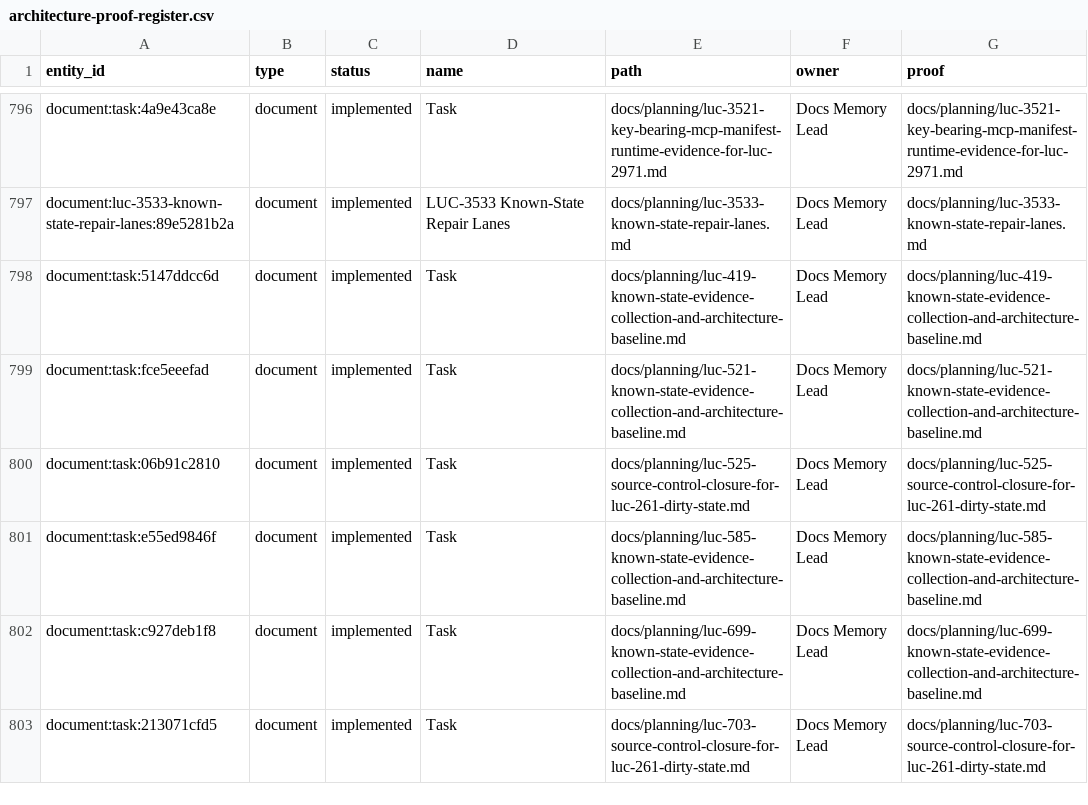
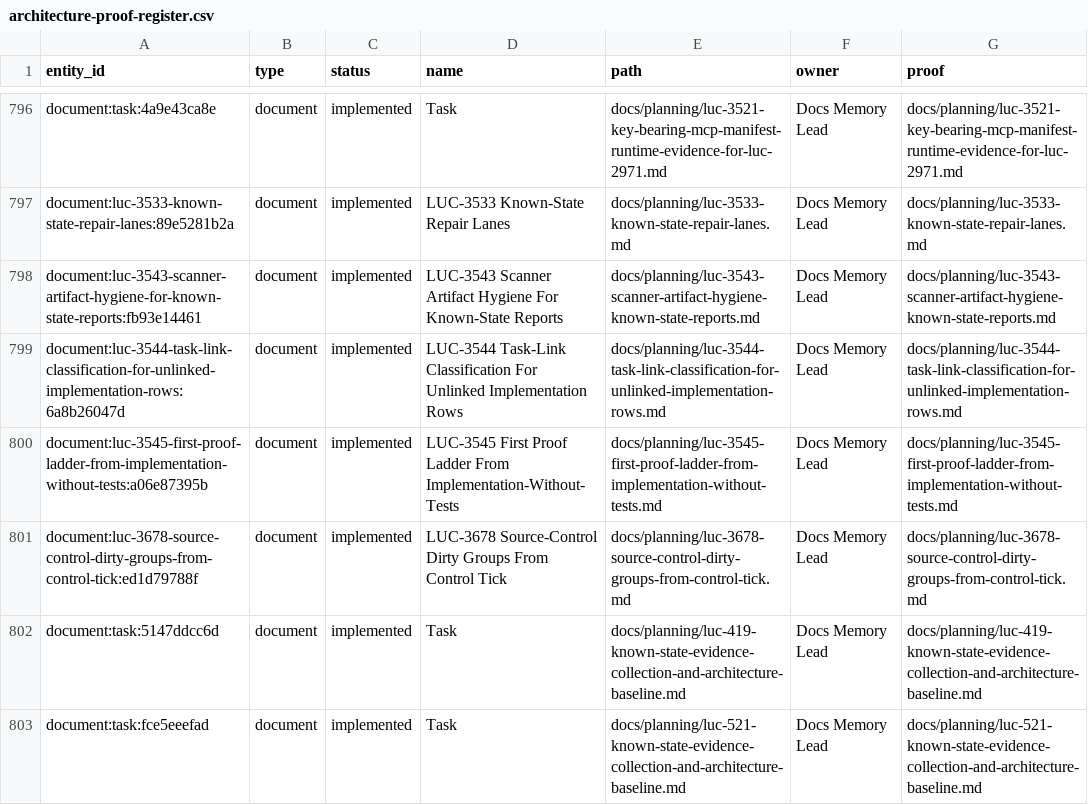
Before and after one commit to Wroblewski-Patryk/Roost, a CSV file: docs/graphs/architecture-proof-register.csv, drawn as a sheet; only a part is shown, gaps mark what is left out; the shorter side is filled out with more unchanged rows; the diff names each change by its address in the sheet, - before the commit and + after, or states it on an @@ line.

```diff
--- a/docs/graphs/architecture-proof-register.csv
+++ b/docs/graphs/architecture-proof-register.csv
+row 798: document:luc-3543-scanner-artifact-hygiene-for-known-state-reports:fb93e14461 | document | implemented | LUC-3543 Scanner Artifact Hygiene For Known-State Reports | docs/planning/luc-3543-scanner-artifact-hygiene-known-state-reports.md | Docs Memory Lead | docs/planning/luc-3543-scanner-artifact-hygiene-known-state-reports.md
+row 799: document:luc-3544-task-link-classification-for-unlinked-implementation-rows:6a8b26047d | document | implemented | LUC-3544 Task-Link Classification For Unlinked Implementation Rows | docs/planning/luc-3544-task-link-classification-for-unlinked-implementation-rows.md | Docs Memory Lead | docs/planning/luc-3544-task-link-classification-for-unlinked-implementation-rows.md
+row 800: document:luc-3545-first-proof-ladder-from-implementation-without-tests:a06e87395b | document | implemented | LUC-3545 First Proof Ladder From Implementation-Without-Tests | docs/planning/luc-3545-first-proof-ladder-from-implementation-without-tests.md | Docs Memory Lead | docs/planning/luc-3545-first-proof-ladder-from-implementation-without-tests.md
+row 801: document:luc-3678-source-control-dirty-groups-from-control-tick:ed1d79788f | document | implemented | LUC-3678 Source-Control Dirty Groups From Control Tick | docs/planning/luc-3678-source-control-dirty-groups-from-control-tick.md | Docs Memory Lead | docs/planning/luc-3678-source-control-dirty-groups-from-control-tick.md
```
Also changed, not shown: docs/graphs/architecture-awareness.csv, 14 other files.
